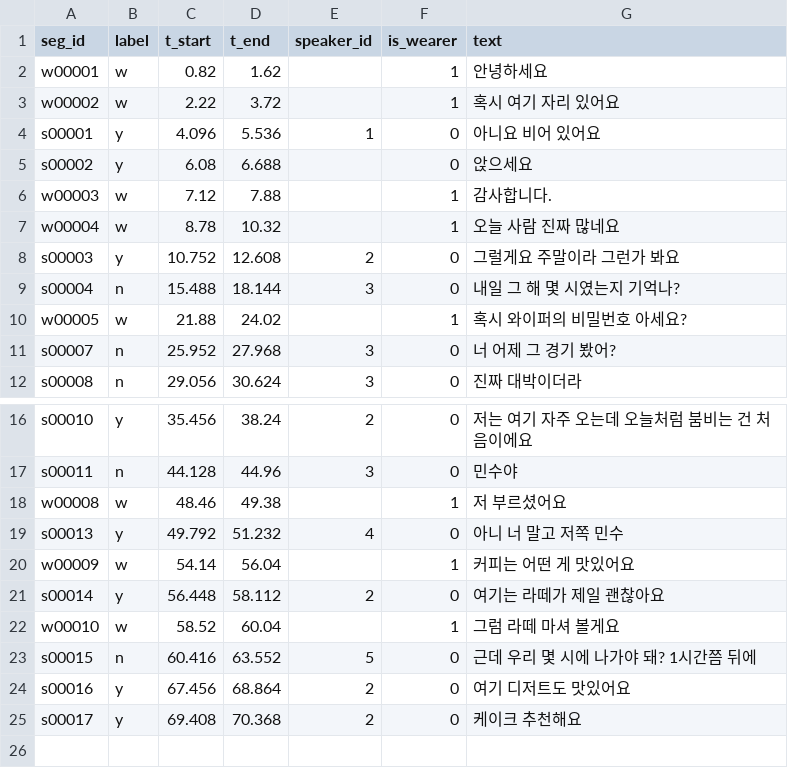
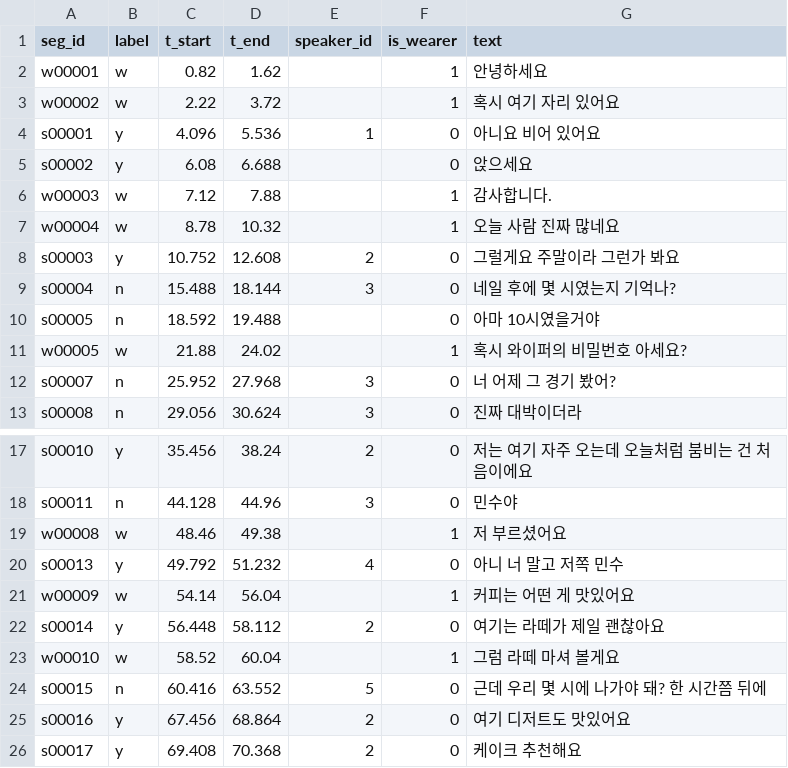
Before and after one commit to J0MinPark/addressee-captions, a CSV file: results/demo_trap.labels.csv, drawn as a sheet; only a part is shown, gaps mark what is left out.

```diff
--- a/results/demo_trap.labels.csv
+++ b/results/demo_trap.labels.csv
@@ -8,3 +8,4 @@ w00004,w,8.78,10.32,,1,오늘 사람 진짜 많네요
 s00003,y,10.752,12.608,2,0,그럴게요 주말이라 그런가 봐요
-s00004,n,15.488,18.144,3,0,내일 그 해 몇 시였는지 기억나?
+s00004,n,15.488,18.144,3,0,네일 후에 몇 시였는지 기억나?
+s00005,n,18.592,19.488,,0,아마 10시였을거야
 w00005,w,21.88,24.02,,1,혹시 와이퍼의 비밀번호 아세요?
@@ -22,3 +23,3 @@ s00014,y,56.448,58.112,2,0,여기는 라떼가 제일 괜찮아요
 w00010,w,58.52,60.04,,1,그럼 라떼 마셔 볼게요
-s00015,n,60.416,63.552,5,0,근데 우리 몇 시에 나가야 돼? 1시간쯤 뒤에
+s00015,n,60.416,63.552,5,0,근데 우리 몇 시에 나가야 돼? 한 시간쯤 뒤에
 s00016,y,67.456,68.864,2,0,여기 디저트도 맛있어요
```
Also changed, not shown: results/ablation.csv, 1 other file.
